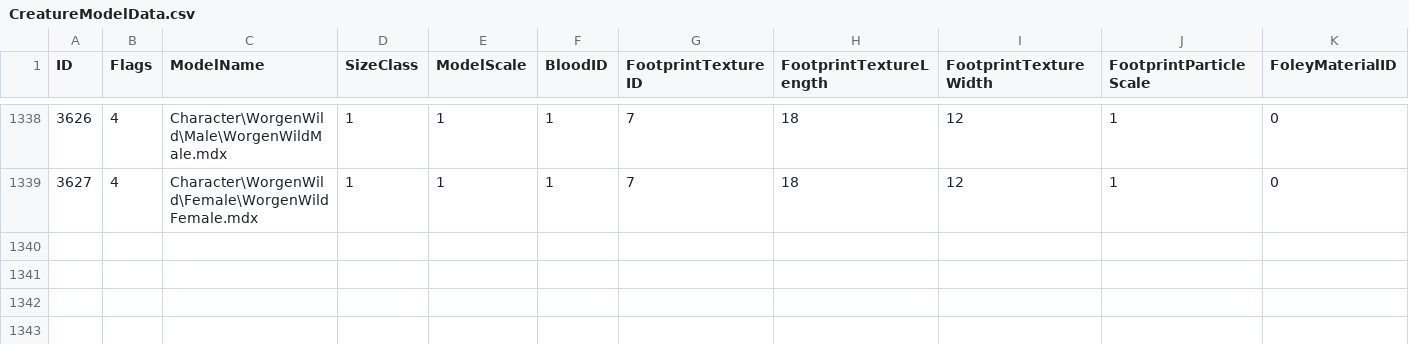
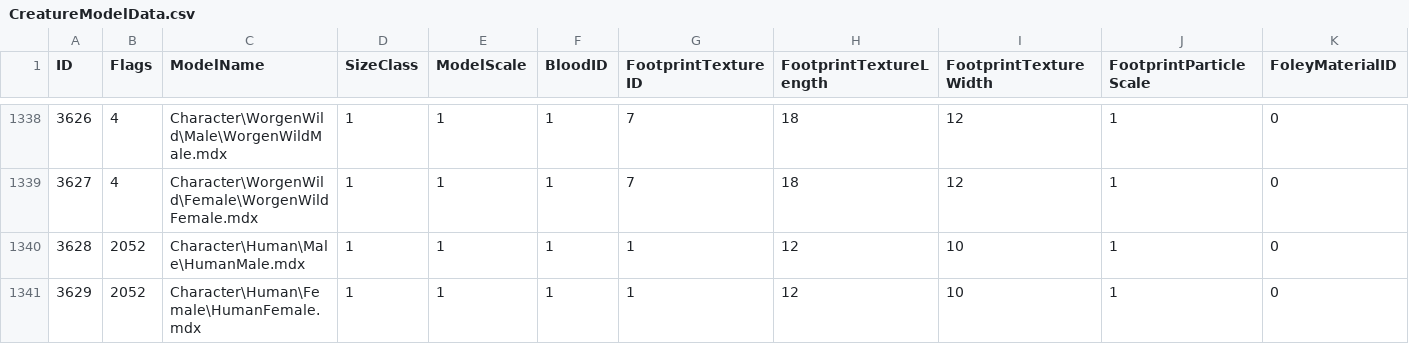
Before and after one commit to Baercraft/mod-worgoblin-high-elf, a CSV file: data/CSV from DBC/CreatureModelData.csv, drawn as a sheet; only a part is shown, gaps mark what is left out; rows hold the shown columns only; the diff names each change by its address in the sheet, - before the commit and + after, or states it on an @@ line.

```diff
--- a/data/CSV from DBC/CreatureModelData.csv
+++ b/data/CSV from DBC/CreatureModelData.csv
+row 1340: 3628 | 2052 | Character\Human\Male\HumanMale.mdx | 1 | 1 | 1 | 1 | 12 | 10 | 1 | 0
+row 1341: 3629 | 2052 | Character\Human\Female\HumanFemale.mdx | 1 | 1 | 1 | 1 | 12 | 10 | 1 | 0
```
Also changed, not shown: 6 other files.
